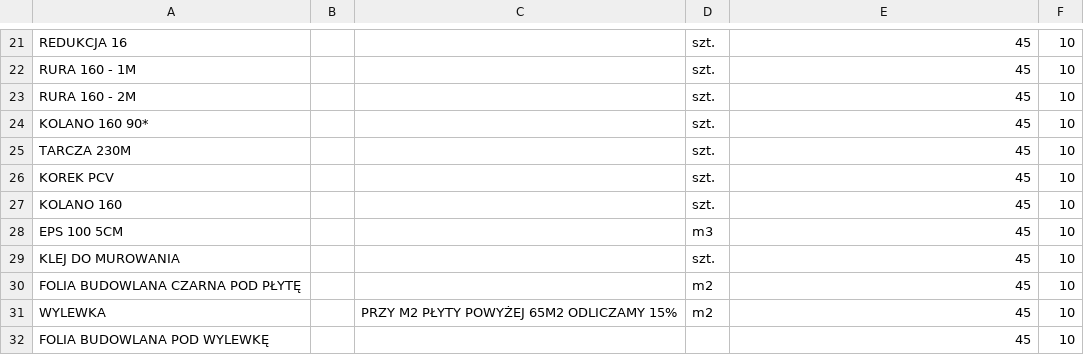
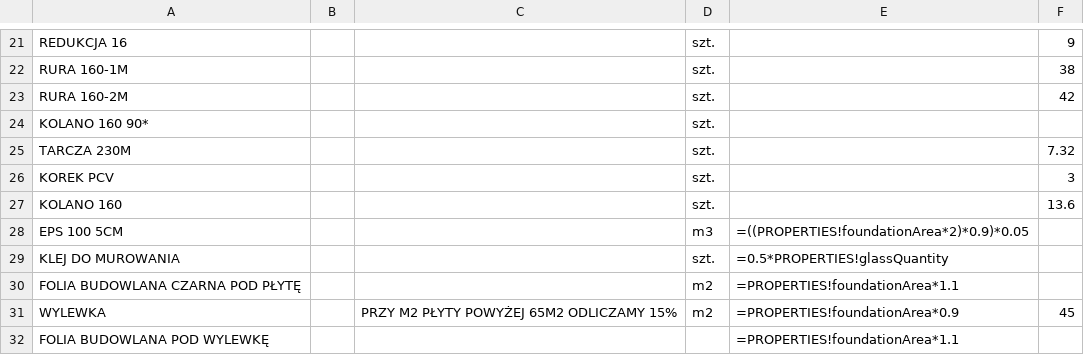
Before and after one commit to KPlutowski/estiamte-app, a CSV file: resources/fundamenty.csv, drawn as a sheet; only a part is shown, gaps mark what is left out; the diff covers the shown part only.

```diff
--- a/resources/fundamenty.csv
+++ b/resources/fundamenty.csv
@@ -21,12 +21,12 @@
-"REDUKCJA 16","","","szt.","45","10",""
-"RURA 160 - 1M","","","szt.","45","10",""
-"RURA 160 - 2M","","","szt.","45","10",""
-"KOLANO 160 90*","","","szt.","45","10",""
-"TARCZA 230M","","","szt.","45","10",""
-"KOREK PCV","","","szt.","45","10",""
-"KOLANO 160","","","szt.","45","10",""
-"EPS 100 5CM","","","m3","45","10",""
-"KLEJ DO MUROWANIA","","","szt.","45","10",""
-"FOLIA BUDOWLANA CZARNA POD PŁYTĘ","","","m2","45","10",""
-"WYLEWKA","","PRZY M2 PŁYTY POWYŻEJ 65M2 ODLICZAMY 15%","m2","45","10",""
-"FOLIA BUDOWLANA POD WYLEWKĘ","","","","45","10",""
+"REDUKCJA 16","","","szt.","","9",""
+"RURA 160-1M","","","szt.","","38",""
+"RURA 160-2M","","","szt.","","42",""
+"KOLANO 160 90*","","","szt.","","",""
+"TARCZA 230M","","","szt.","","7.32",""
+"KOREK PCV","","","szt.","","3",""
+"KOLANO 160","","","szt.","","13.6",""
+"EPS 100 5CM","","","m3","=((PROPERTIES!foundationArea*2)*0.9)*0.05","",""
+"KLEJ DO MUROWANIA","","","szt.","=0.5*PROPERTIES!glassQuantity","",""
+"FOLIA BUDOWLANA CZARNA POD PŁYTĘ","","","m2","=PROPERTIES!foundationArea*1.1","",""
+"WYLEWKA","","PRZY M2 PŁYTY POWYŻEJ 65M2 ODLICZAMY 15%","m2","=PROPERTIES!foundationArea*0.9","45",""
+"FOLIA BUDOWLANA POD WYLEWKĘ","","","","=PROPERTIES!foundationArea*1.1","",""
```
Also changed, not shown: 3 added rows, 3 removed rows and 35 edited cells elsewhere in this file, resources/dach.csv, resources/ocieplenie.csv, 5 other files.
